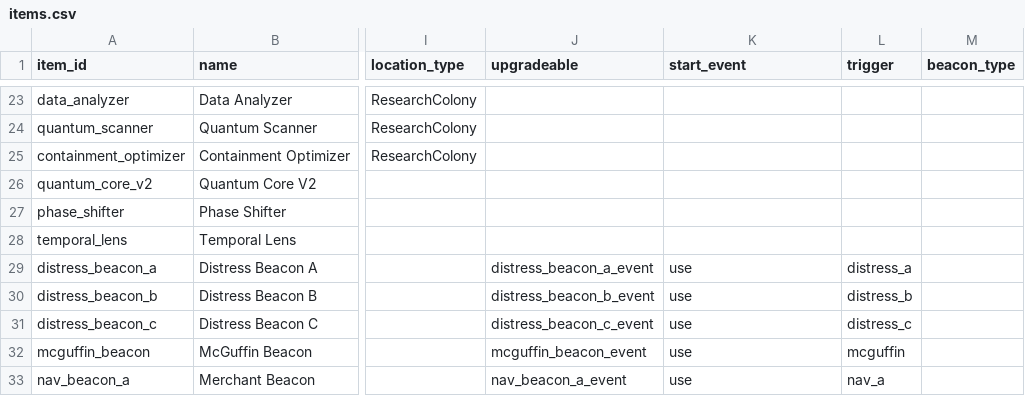
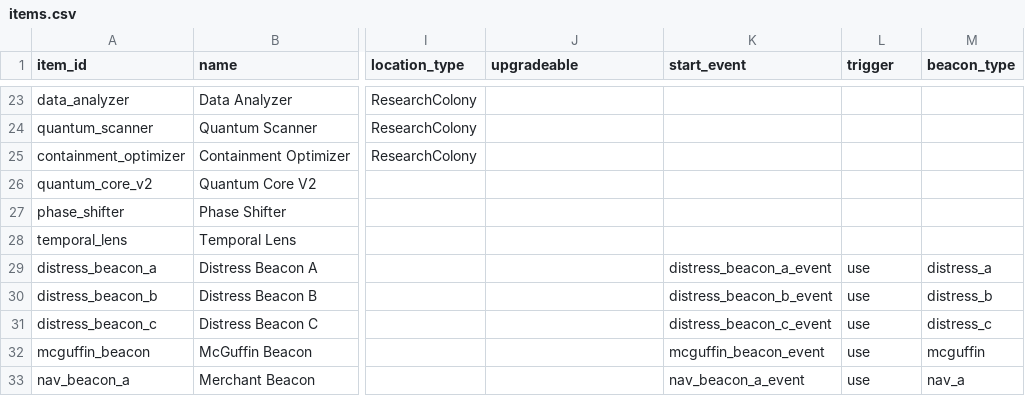
Before and after one commit to eryxgames/Cargo-2, a CSV file: data/items.csv, drawn as a sheet; only a part is shown, gaps mark what is left out; the diff names each change by its address in the sheet, - before the commit and + after, or states it on an @@ line.

Commit message:
repaired item formatting columns

```diff
--- a/data/items.csv
+++ b/data/items.csv
-J29 (upgradeable): distress_beacon_a_event
+J29 (upgradeable): (empty)
-K29 (start_event): use
+K29 (start_event): distress_beacon_a_event
-L29 (trigger): distress_a
+L29 (trigger): use
-M29 (beacon_type): (empty)
+M29 (beacon_type): distress_a
-J30 (upgradeable): distress_beacon_b_event
+J30 (upgradeable): (empty)
-K30 (start_event): use
+K30 (start_event): distress_beacon_b_event
-L30 (trigger): distress_b
+L30 (trigger): use
-M30 (beacon_type): (empty)
+M30 (beacon_type): distress_b
-J31 (upgradeable): distress_beacon_c_event
+J31 (upgradeable): (empty)
-K31 (start_event): use
+K31 (start_event): distress_beacon_c_event
-L31 (trigger): distress_c
+L31 (trigger): use
-M31 (beacon_type): (empty)
+M31 (beacon_type): distress_c
-J32 (upgradeable): mcguffin_beacon_event
+J32 (upgradeable): (empty)
-K32 (start_event): use
+K32 (start_event): mcguffin_beacon_event
-L32 (trigger): mcguffin
+L32 (trigger): use
-M32 (beacon_type): (empty)
+M32 (beacon_type): mcguffin
-J33 (upgradeable): nav_beacon_a_event
+J33 (upgradeable): (empty)
-K33 (start_event): use
+K33 (start_event): nav_beacon_a_event
-L33 (trigger): nav_a
+L33 (trigger): use
-M33 (beacon_type): (empty)
+M33 (beacon_type): nav_a
```
